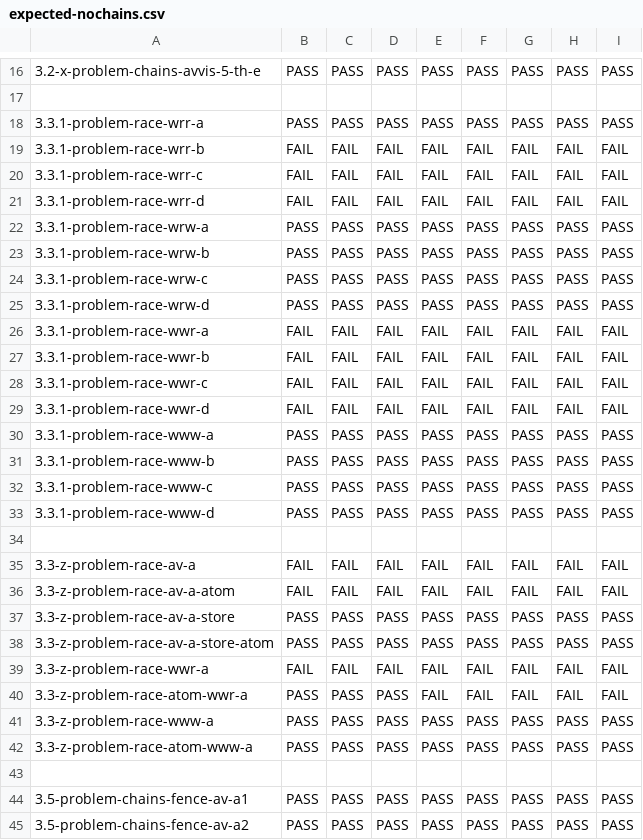
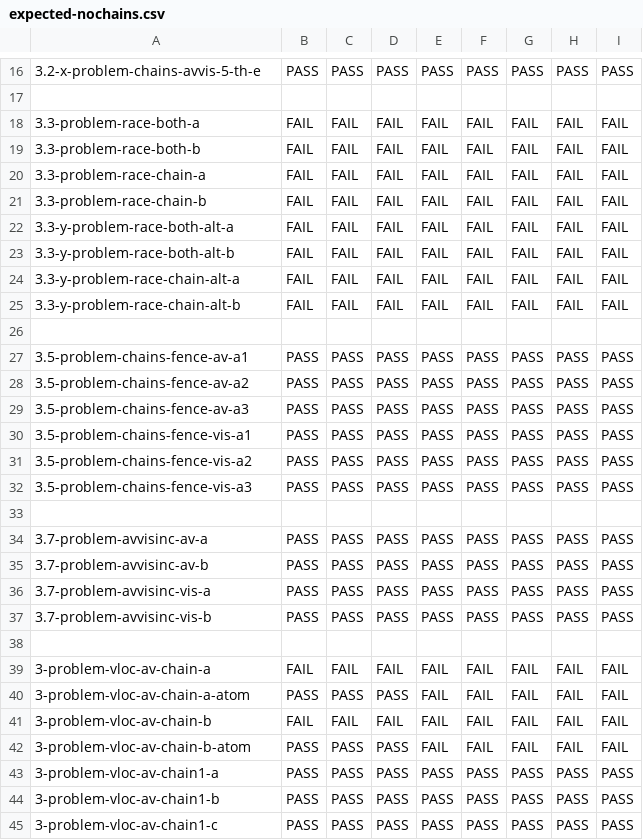
Before and after one commit to JnsGlnr/Dat3M, a CSV file: litmus/VULKAN/pvmm/expected-nochains.csv, drawn as a sheet; only a part is shown, gaps mark what is left out; the shorter side is filled out with more unchanged rows; removed rows and columns are numbered as before the commit, all else as after; the diff names each change by its address in the sheet, - before the commit and + after, or states it on an @@ line.

```diff
--- a/litmus/VULKAN/pvmm/expected-nochains.csv
+++ b/litmus/VULKAN/pvmm/expected-nochains.csv
-row 18: 3.3.1-problem-race-wrr-a | PASS | PASS | PASS | PASS | PASS | PASS | PASS | PASS
-A18: 3.3.1-problem-race-wrr-b
+A18: 3.3-problem-race-both-a
-A19: 3.3.1-problem-race-wrr-c
+A19: 3.3-problem-race-both-b
-row 21: 3.3.1-problem-race-wrr-d | FAIL | FAIL | FAIL | FAIL | FAIL | FAIL | FAIL | FAIL
-row 22: 3.3.1-problem-race-wrw-a | PASS | PASS | PASS | PASS | PASS | PASS | PASS | PASS
-row 23: 3.3.1-problem-race-wrw-b | PASS | PASS | PASS | PASS | PASS | PASS | PASS | PASS
-row 24: 3.3.1-problem-race-wrw-c | PASS | PASS | PASS | PASS | PASS | PASS | PASS | PASS
-row 25: 3.3.1-problem-race-wrw-d | PASS | PASS | PASS | PASS | PASS | PASS | PASS | PASS
-A20: 3.3.1-problem-race-wwr-a
+A20: 3.3-problem-race-chain-a
-A21: 3.3.1-problem-race-wwr-b
+A21: 3.3-problem-race-chain-b
-A22: 3.3.1-problem-race-wwr-c
+A22: 3.3-y-problem-race-both-alt-a
-row 29: 3.3.1-problem-race-wwr-d | FAIL | FAIL | FAIL | FAIL | FAIL | FAIL | FAIL | FAIL
-row 30: 3.3.1-problem-race-www-a | PASS | PASS | PASS | PASS | PASS | PASS | PASS | PASS
-row 31: 3.3.1-problem-race-www-b | PASS | PASS | PASS | PASS | PASS | PASS | PASS | PASS
-row 32: 3.3.1-problem-race-www-c | PASS | PASS | PASS | PASS | PASS | PASS | PASS | PASS
-row 33: 3.3.1-problem-race-www-d | PASS | PASS | PASS | PASS | PASS | PASS | PASS | PASS
-row 34: (empty)
-A23: 3.3-z-problem-race-av-a
+A23: 3.3-y-problem-race-both-alt-b
-A24: 3.3-z-problem-race-av-a-atom
+A24: 3.3-y-problem-race-chain-alt-a
-row 37: 3.3-z-problem-race-av-a-store | PASS | PASS | PASS | PASS | PASS | PASS | PASS | PASS
-row 38: 3.3-z-problem-race-av-a-store-atom | PASS | PASS | PASS | PASS | PASS | PASS | PASS | PASS
-A25: 3.3-z-problem-race-wwr-a
+A25: 3.3-y-problem-race-chain-alt-b
-row 40: 3.3-z-problem-race-atom-wwr-a | PASS | PASS | PASS | FAIL | FAIL | FAIL | FAIL | FAIL
-row 41: 3.3-z-problem-race-www-a | PASS | PASS | PASS | PASS | PASS | PASS | PASS | PASS
-row 42: 3.3-z-problem-race-atom-www-a | PASS | PASS | PASS | PASS | PASS | PASS | PASS | PASS
```
Also changed, not shown: litmus/VULKAN/pvmm/expected-chains.csv, litmus/VULKAN/pvmm/expected-races-chains.csv, 27 other files.
